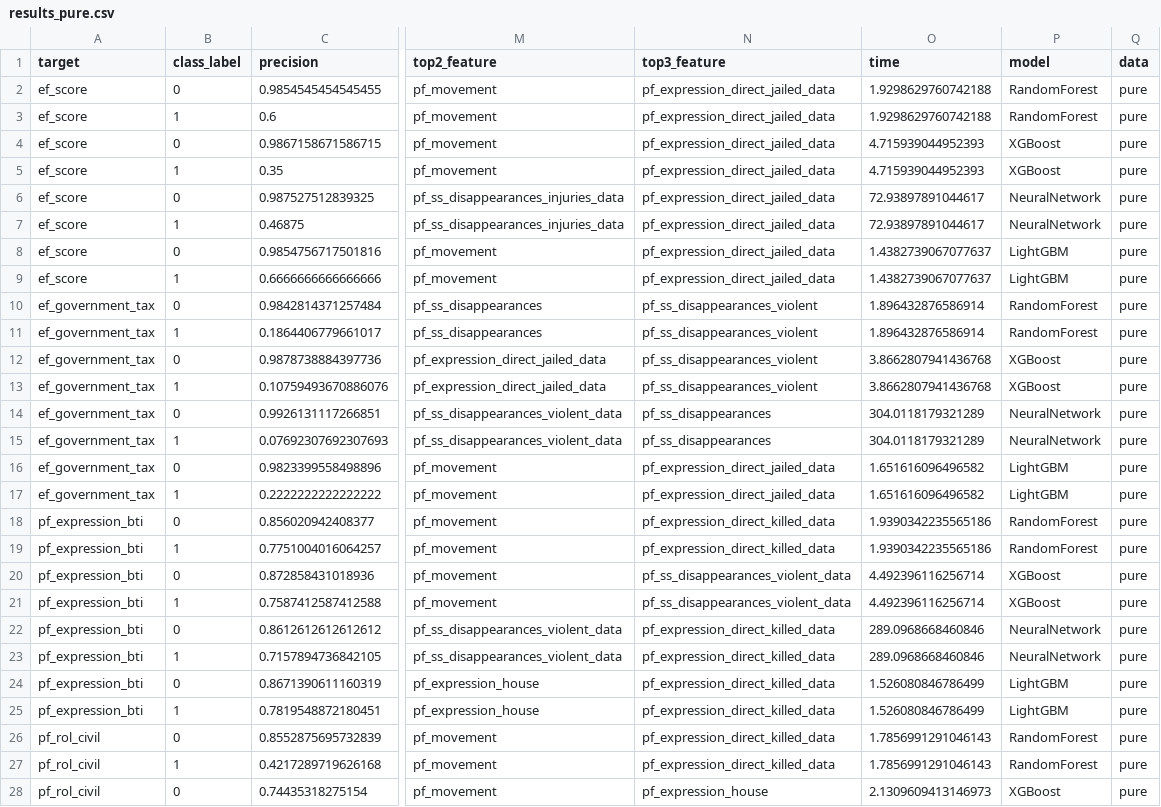
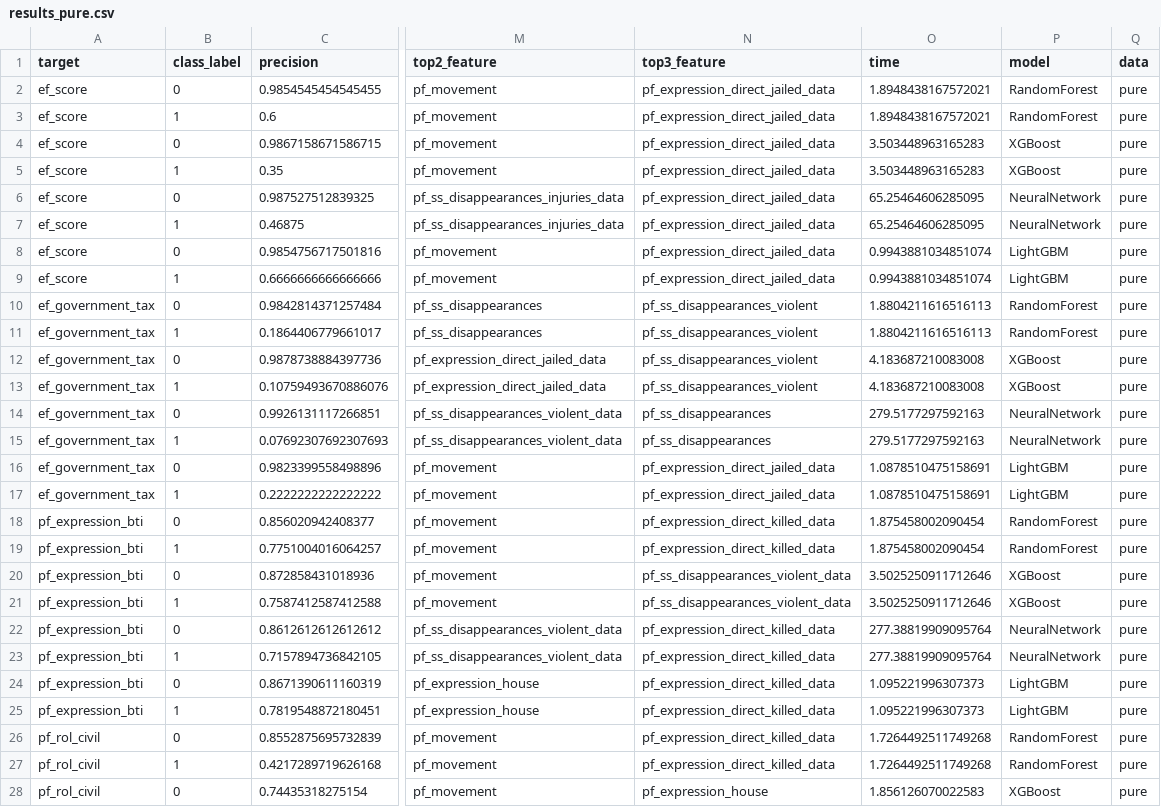
Before and after one commit to albertbanke/thesis_missing_data_2023, a CSV file: results_pure.csv, drawn as a sheet; only a part is shown, gaps mark what is left out; the diff covers the shown part only; the diff names each change by its address in the sheet, - before the commit and + after, or states it on an @@ line.

Commit message:
results_pure

```diff
--- a/results_pure.csv
+++ b/results_pure.csv
-O2:O3 (time): 1.9298629760742188
+O2:O3 (time): 1.8948438167572021
-O4:O5 (time): 4.715939044952393
+O4:O5 (time): 3.503448963165283
-O6:O7 (time): 72.93897891044617
+O6:O7 (time): 65.25464606285095
-O8:O9 (time): 1.4382739067077637
+O8:O9 (time): 0.9943881034851074
-O10:O11 (time): 1.896432876586914
+O10:O11 (time): 1.8804211616516113
-O12:O13 (time): 3.8662807941436768
+O12:O13 (time): 4.183687210083008
-O14:O15 (time): 304.0118179321289
+O14:O15 (time): 279.5177297592163
-O16:O17 (time): 1.651616096496582
+O16:O17 (time): 1.0878510475158691
-O18:O19 (time): 1.9390342235565186
+O18:O19 (time): 1.875458002090454
-O20:O21 (time): 4.492396116256714
+O20:O21 (time): 3.5025250911712646
-O22:O23 (time): 289.0968668460846
+O22:O23 (time): 277.38819909095764
-O24:O25 (time): 1.526080846786499
+O24:O25 (time): 1.095221996307373
-O26:O27 (time): 1.7856991291046143
+O26:O27 (time): 1.7264492511749268
-O28 (time): 2.1309609413146973
+O28 (time): 1.856126070022583
```
Also changed, not shown: 37 edited cells elsewhere in this file.
